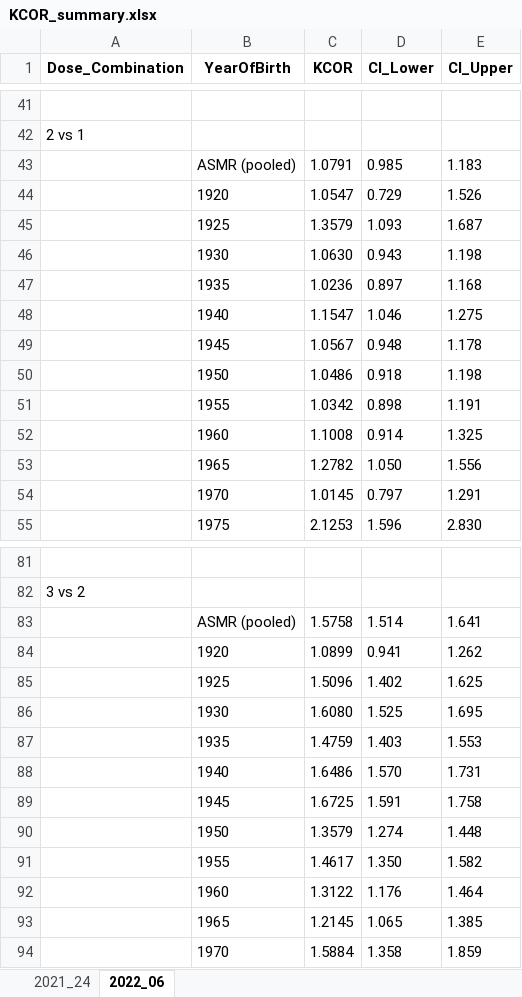
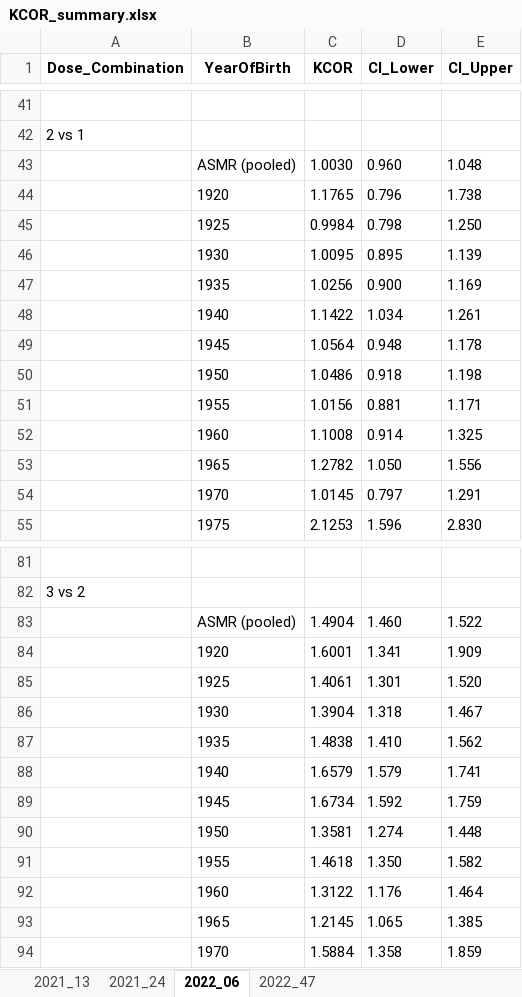
Before and after one commit to skirsch/KCOR, an Excel workbook: data/Czech/KCOR_summary.xlsx, sheet 2022_06, drawn as a sheet; only a part is shown, gaps mark what is left out; values as stored, in another font and other column widths than the file's, no borders; removed rows and columns are numbered as before the commit, all else as after; the diff covers the shown part only; the diff names each change by its address in the sheet, - before the commit and + after, or states it on an @@ line.

Commit message:
it works! finally. updated KCOR sheet. CMR sheet is next.

```diff
--- a/data/Czech/KCOR_summary.xlsx (sheet 2022_06)
+++ b/data/Czech/KCOR_summary.xlsx (sheet 2022_06)
+sheet tab: 2021_13
+sheet tab: 2022_47
-row 43:  | ASMR (pooled) | 1.0791 | 0.985 | 1.183
-row 44:  | 1920 | 1.0547 | 0.729 | 1.526
-row 45:  | 1925 | 1.3579 | 1.093 | 1.687
-row 46:  | 1930 | 1.0630 | 0.943 | 1.198
-row 47:  | 1935 | 1.0236 | 0.897 | 1.168
-row 48:  | 1940 | 1.1547 | 1.046 | 1.275
+row 43:  | ASMR (pooled) | 1.0030 | 0.960 | 1.048
+row 44:  | 1920 | 1.1765 | 0.796 | 1.738
+row 45:  | 1925 | 0.9984 | 0.798 | 1.250
+row 46:  | 1930 | 1.0095 | 0.895 | 1.139
+row 47:  | 1935 | 1.0256 | 0.900 | 1.169
+row 48:  | 1940 | 1.1422 | 1.034 | 1.261
-C49 (KCOR): 1.0567
+C49 (KCOR): 1.0564
-row 51:  | 1955 | 1.0342 | 0.898 | 1.191
+row 51:  | 1955 | 1.0156 | 0.881 | 1.171
-row 83:  | ASMR (pooled) | 1.5758 | 1.514 | 1.641
-row 84:  | 1920 | 1.0899 | 0.941 | 1.262
-row 85:  | 1925 | 1.5096 | 1.402 | 1.625
-row 86:  | 1930 | 1.6080 | 1.525 | 1.695
-row 87:  | 1935 | 1.4759 | 1.403 | 1.553
-row 88:  | 1940 | 1.6486 | 1.570 | 1.731
-row 89:  | 1945 | 1.6725 | 1.591 | 1.758
+row 83:  | ASMR (pooled) | 1.4904 | 1.460 | 1.522
+row 84:  | 1920 | 1.6001 | 1.341 | 1.909
+row 85:  | 1925 | 1.4061 | 1.301 | 1.520
+row 86:  | 1930 | 1.3904 | 1.318 | 1.467
+row 87:  | 1935 | 1.4838 | 1.410 | 1.562
+row 88:  | 1940 | 1.6579 | 1.579 | 1.741
+row 89:  | 1945 | 1.6734 | 1.592 | 1.759
-C90 (KCOR): 1.3579
+C90 (KCOR): 1.3581
-C91 (KCOR): 1.4617
+C91 (KCOR): 1.4618
```
Also changed, not shown: 25 added rows, 25 removed rows and 6 edited cells elsewhere in this sheet, sheet 2021_24, 6 other files.
